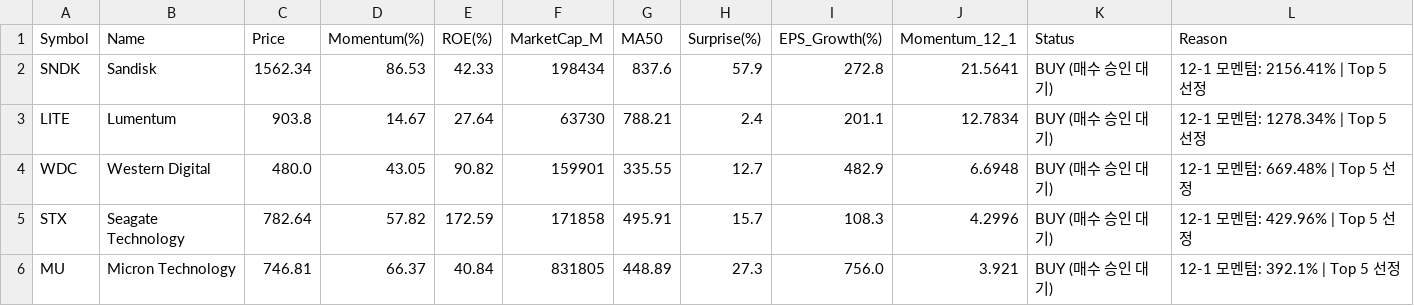
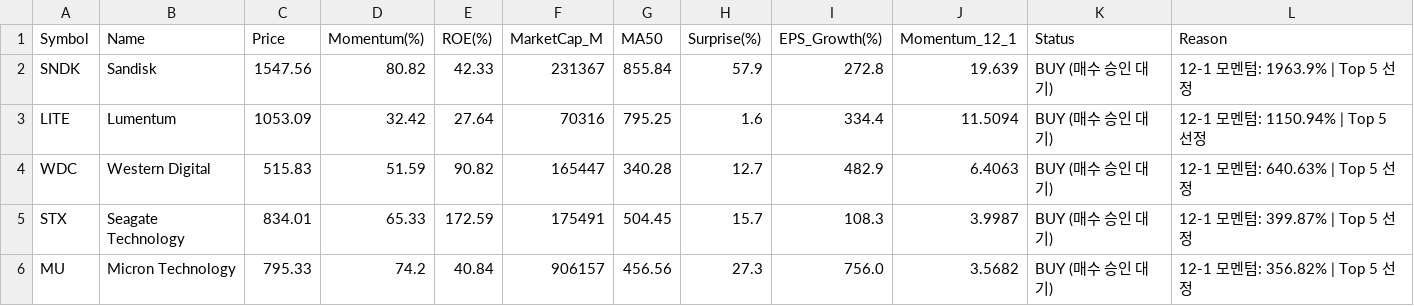
Before and after one commit to abraxass0511-lab/Alpha-Investment-Agent, a CSV file: output_reports/final_picks_latest.csv, drawn as a sheet.

```diff
--- a/output_reports/final_picks_latest.csv
+++ b/output_reports/final_picks_latest.csv
@@ -1,6 +1,6 @@
 Symbol,Name,Price,Momentum(%),ROE(%),MarketCap_M,MA50,Surprise(%),EPS_Growth(%),Momentum_12_1,Status,Reason
-SNDK,Sandisk,1562.34,86.53,42.33,198434,837.6,57.9,272.8,21.5641,BUY (매수 승인 대기),12-1 모멘텀: 2156.41% | Top 5 선정
-LITE,Lumentum,903.8,14.67,27.64,63730,788.21,2.4,201.1,12.7834,BUY (매수 승인 대기),12-1 모멘텀: 1278.34% | Top 5 선정
-WDC,Western Digital,480.0,43.05,90.82,159901,335.55,12.7,482.9,6.6948,BUY (매수 승인 대기),12-1 모멘텀: 669.48% | Top 5 선정
-STX,Seagate Technology,782.64,57.82,172.59,171858,495.91,15.7,108.3,4.2996,BUY (매수 승인 대기),12-1 모멘텀: 429.96% | Top 5 선정
-MU,Micron Technology,746.81,66.37,40.84,831805,448.89,27.3,756.0,3.921,BUY (매수 승인 대기),12-1 모멘텀: 392.1% | Top 5 선정
+SNDK,Sandisk,1547.56,80.82,42.33,231367,855.84,57.9,272.8,19.639,BUY (매수 승인 대기),12-1 모멘텀: 1963.9% | Top 5 선정
+LITE,Lumentum,1053.09,32.42,27.64,70316,795.25,1.6,334.4,11.5094,BUY (매수 승인 대기),12-1 모멘텀: 1150.94% | Top 5 선정
+WDC,Western Digital,515.83,51.59,90.82,165447,340.28,12.7,482.9,6.4063,BUY (매수 승인 대기),12-1 모멘텀: 640.63% | Top 5 선정
+STX,Seagate Technology,834.01,65.33,172.59,175491,504.45,15.7,108.3,3.9987,BUY (매수 승인 대기),12-1 모멘텀: 399.87% | Top 5 선정
+MU,Micron Technology,795.33,74.2,40.84,906157,456.56,27.3,756.0,3.5682,BUY (매수 승인 대기),12-1 모멘텀: 356.82% | Top 5 선정
```
Also changed, not shown: output_reports/daily_scan_latest.csv, output_reports/sentiment_all_latest.csv, 5 other files.
